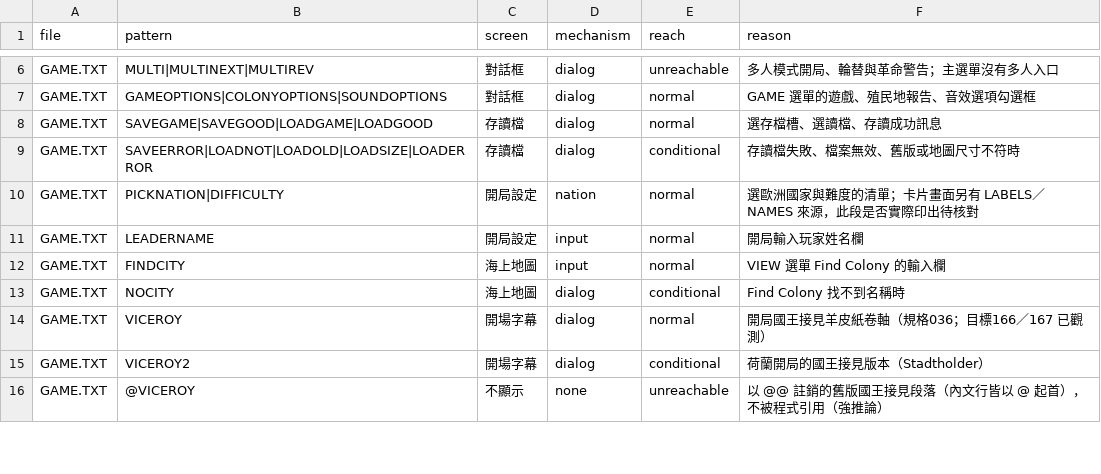
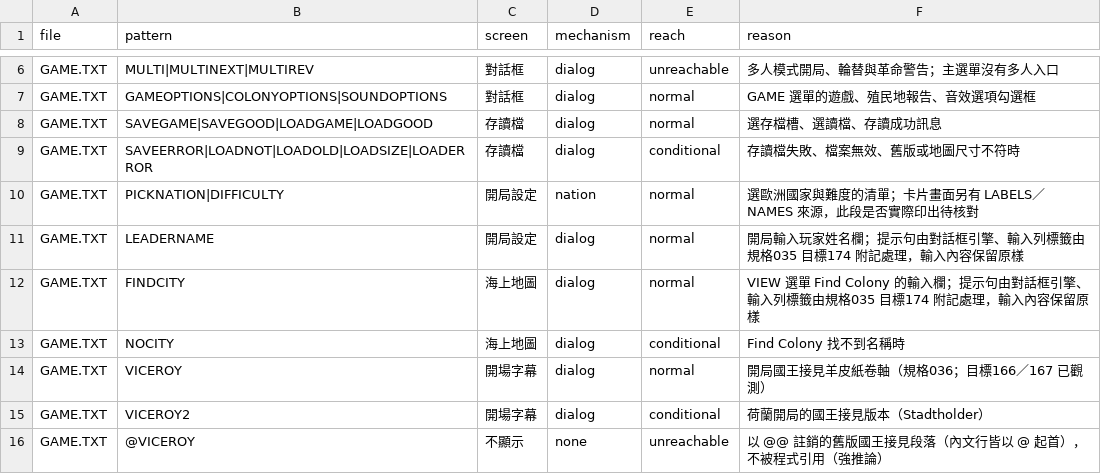
Before and after one commit to wicanr2/colonization_cht, a TSV file: text/census-map.tsv, drawn as a sheet; only a part is shown, gaps mark what is left out; the diff covers the shown part only.

```diff
--- a/text/census-map.tsv
+++ b/text/census-map.tsv
@@ -10,4 +10,4 @@ GAME.TXT	SAVEERROR|LOADNOT|LOADOLD|LOADSIZE|LOADERROR	存讀檔	dialog	condition
 GAME.TXT	PICKNATION|DIFFICULTY	開局設定	nation	normal	選歐洲國家與難度的清單；卡片畫面另有 LABELS／NAMES 來源，此段是否實際印出待核對
-GAME.TXT	LEADERNAME	開局設定	input	normal	開局輸入玩家姓名欄
-GAME.TXT	FINDCITY	海上地圖	input	normal	VIEW 選單 Find Colony 的輸入欄
+GAME.TXT	LEADERNAME	開局設定	dialog	normal	開局輸入玩家姓名欄；提示句由對話框引擎、輸入列標籤由規格035 目標174 附記處理，輸入內容保留原樣
+GAME.TXT	FINDCITY	海上地圖	dialog	normal	VIEW 選單 Find Colony 的輸入欄；提示句由對話框引擎、輸入列標籤由規格035 目標174 附記處理，輸入內容保留原樣
 GAME.TXT	NOCITY	海上地圖	dialog	conditional	Find Colony 找不到名稱時
```
Also changed, not shown: 2 added rows and 16 edited cells elsewhere in this file, text/draft.zh-Hant.tsv, 20 other files.
